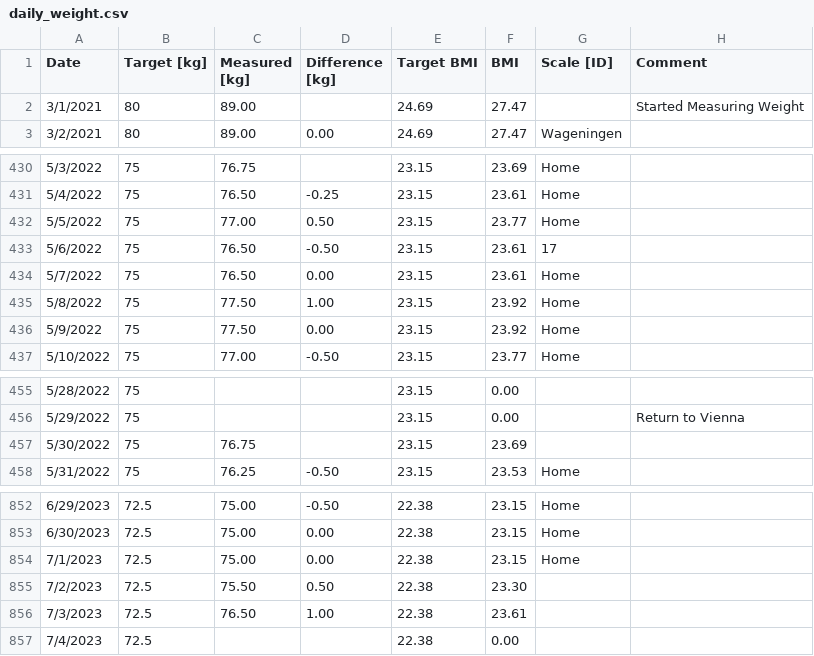
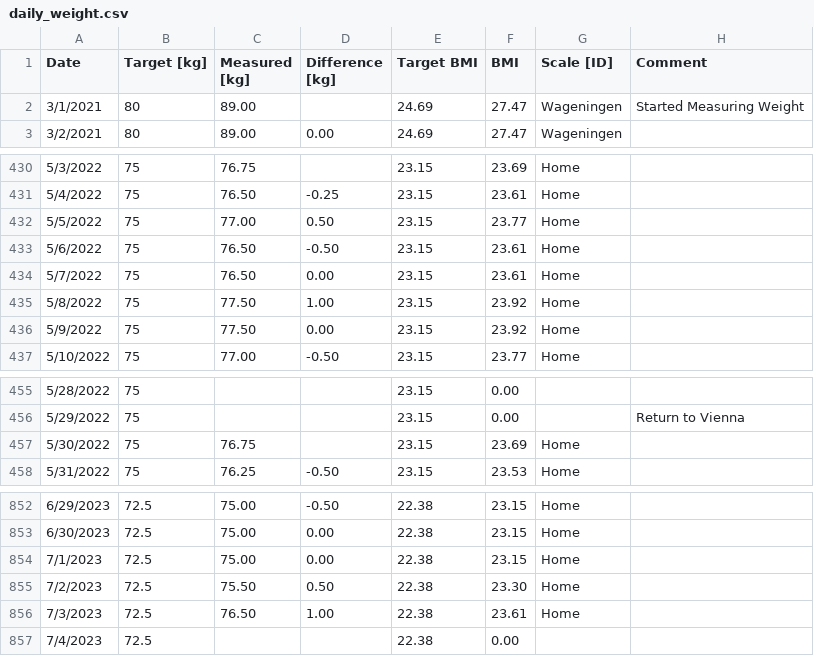
Before and after one commit to henry-ehlers/d3_linegraph_experiment, a CSV file: data/daily_weight.csv, drawn as a sheet; only a part is shown, gaps mark what is left out; the diff covers the shown part only.

```diff
--- a/data/daily_weight.csv
+++ b/data/daily_weight.csv
@@ -1,3 +1,3 @@
 Date,Target [kg],Measured [kg],Difference [kg],Target BMI,BMI,Scale [ID],Comment
-3/1/2021,80,89.00,,24.69,27.47,,Started Measuring Weight
+3/1/2021,80,89.00,,24.69,27.47,Wageningen,Started Measuring Weight
 3/2/2021,80,89.00,0.00,24.69,27.47,Wageningen,
@@ -432,3 +432,3 @@ Date,Target [kg],Measured [kg],Difference [kg],Target BMI,BMI,Scale [ID],Comment
 5/5/2022,75,77.00,0.50,23.15,23.77,Home,
-5/6/2022,75,76.50,-0.50,23.15,23.61,17,
+5/6/2022,75,76.50,-0.50,23.15,23.61,Home,
 5/7/2022,75,76.50,0.00,23.15,23.61,Home,
@@ -456,3 +456,3 @@ Date,Target [kg],Measured [kg],Difference [kg],Target BMI,BMI,Scale [ID],Comment
 5/29/2022,75,,,23.15,0.00,,Return to Vienna
-5/30/2022,75,76.75,,23.15,23.69,,
+5/30/2022,75,76.75,,23.15,23.69,Home,
 5/31/2022,75,76.25,-0.50,23.15,23.53,Home,
@@ -854,4 +854,4 @@ Date,Target [kg],Measured [kg],Difference [kg],Target BMI,BMI,Scale [ID],Comment
 7/1/2023,72.5,75.00,0.00,22.38,23.15,Home,
-7/2/2023,72.5,75.50,0.50,22.38,23.30,,
-7/3/2023,72.5,76.50,1.00,22.38,23.61,,
+7/2/2023,72.5,75.50,0.50,22.38,23.30,Home,
+7/3/2023,72.5,76.50,1.00,22.38,23.61,Home,
 7/4/2023,72.5,,,22.38,0.00,,
```
Also changed, not shown: 26 edited cells elsewhere in this file, 1 other file.
